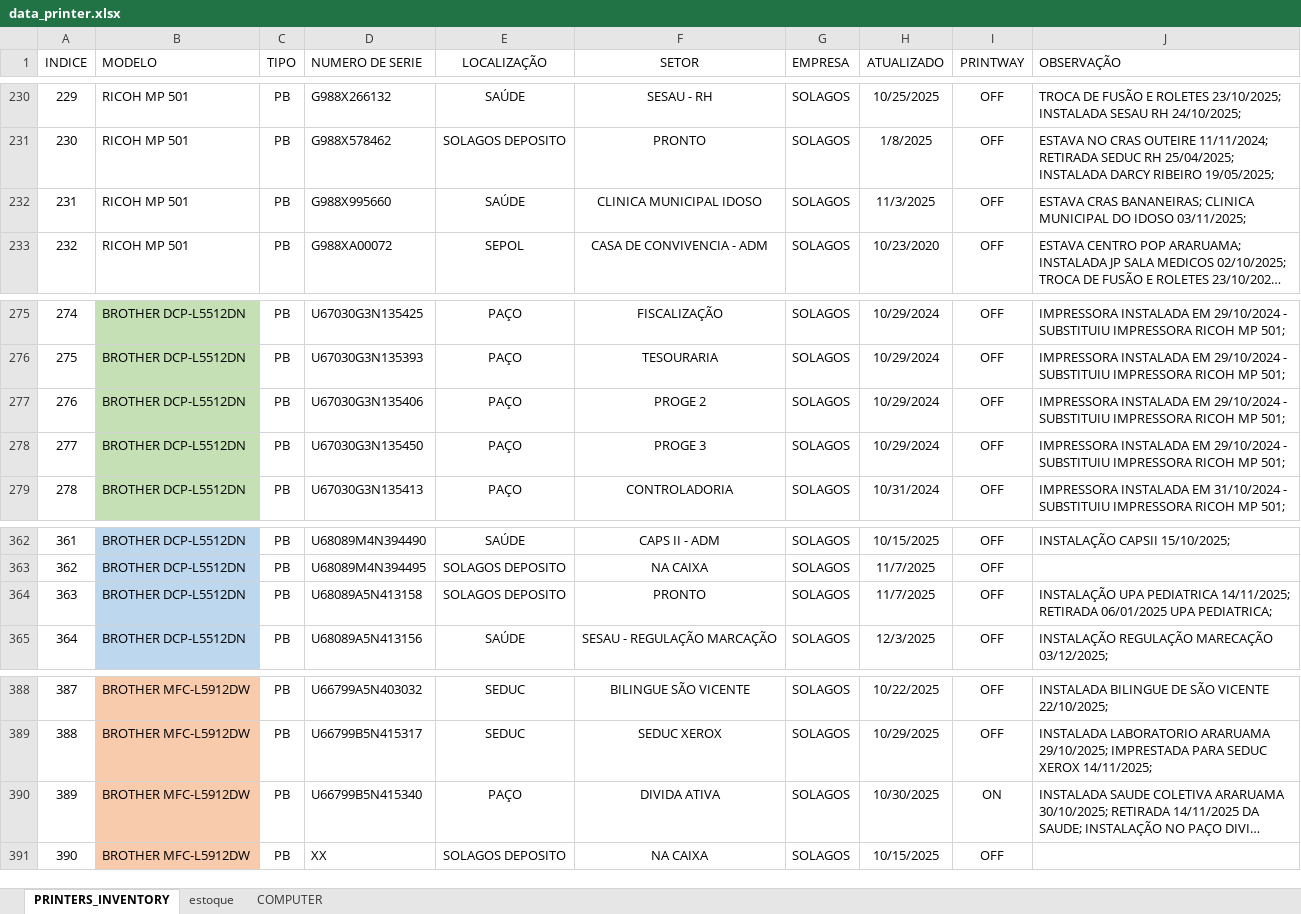
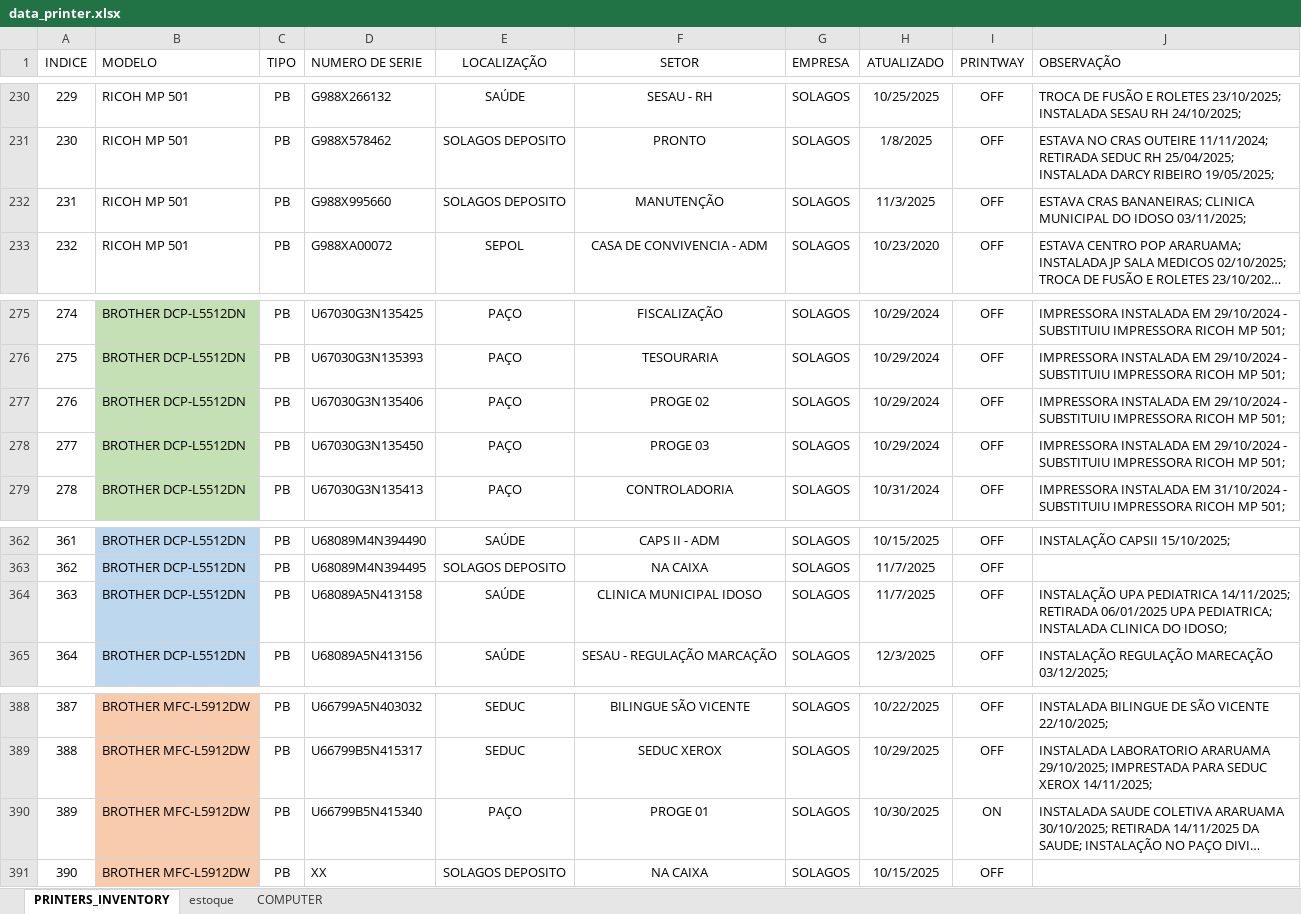
Before and after one commit to flavio-foa-dev/excel, an Excel workbook: data_printer.xlsx, sheet PRINTERS_INVENTORY, drawn as a sheet; only a part is shown, gaps mark what is left out; long unchanged cells end in …; values as stored, in another font and other column widths than the file's, no borders; conditional formats and table styles not drawn; the diff names each change by its address in the sheet, - before the commit and + after, or states it on an @@ line.

Commit message:
add Flavio Andrade

```diff
--- a/data_printer.xlsx (sheet PRINTERS_INVENTORY)
+++ b/data_printer.xlsx (sheet PRINTERS_INVENTORY)
-E232 (LOCALIZAÇÃO): SAÚDE
+E232 (LOCALIZAÇÃO): SOLAGOS DEPOSITO
-F232 (SETOR): CLINICA MUNICIPAL IDOSO
+F232 (SETOR): MANUTENÇÃO
-F277 (SETOR): PROGE 2
+F277 (SETOR): PROGE 02
-F278 (SETOR): PROGE 3
+F278 (SETOR): PROGE 03
-E364 (LOCALIZAÇÃO): SOLAGOS DEPOSITO
+E364 (LOCALIZAÇÃO): SAÚDE
-F364 (SETOR): PRONTO
+F364 (SETOR): CLINICA MUNICIPAL IDOSO
-J364 (OBSERVAÇÃO): …UPA PEDIATRICA;
+J364 (OBSERVAÇÃO): …UPA PEDIATRICA; INSTALADA CLINICA DO IDOSO;
-F390 (SETOR): DIVIDA ATIVA
+F390 (SETOR): PROGE 01
```
